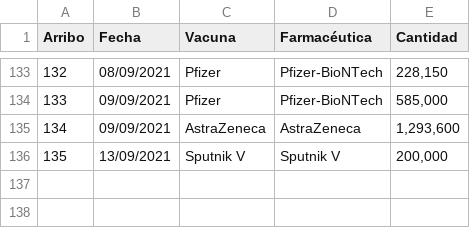
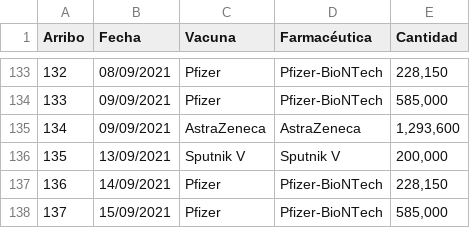
Before and after one commit to fdealbam/Vacunas, a CSV file: Tablavuelos.csv, drawn as a sheet; only a part is shown, gaps mark what is left out; the diff names each change by its address in the sheet, - before the commit and + after, or states it on an @@ line.

Commit message:
Update Tablavuelos.csv

```diff
--- a/Tablavuelos.csv
+++ b/Tablavuelos.csv
+row 137: 136 | 14/09/2021 | Pfizer | Pfizer-BioNTech | 228,150
+row 138: 137 | 15/09/2021 | Pfizer | Pfizer-BioNTech | 585,000
```
